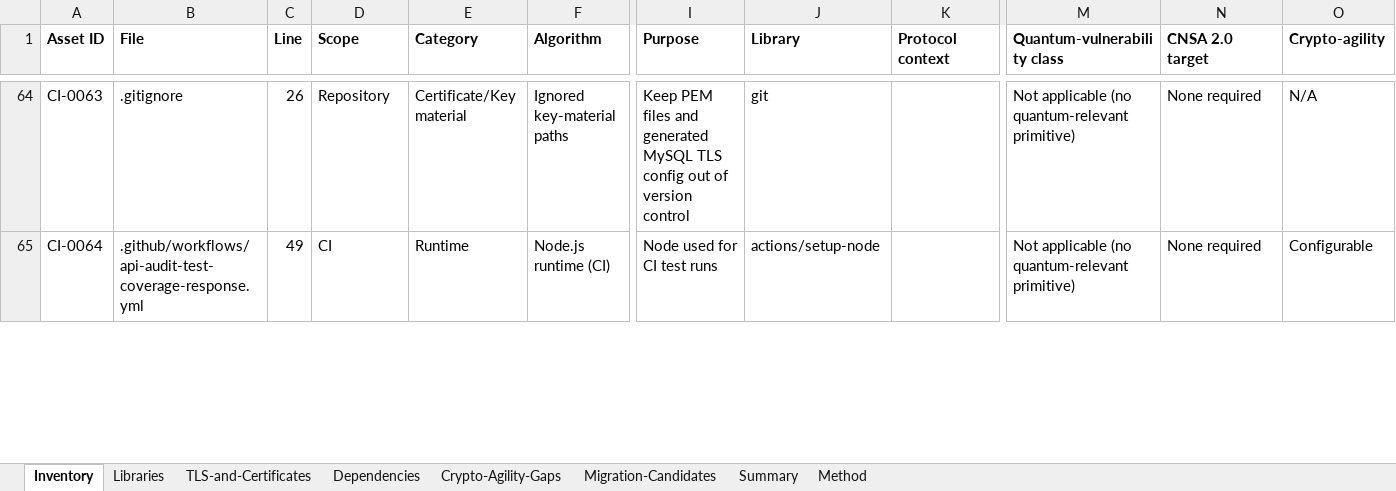
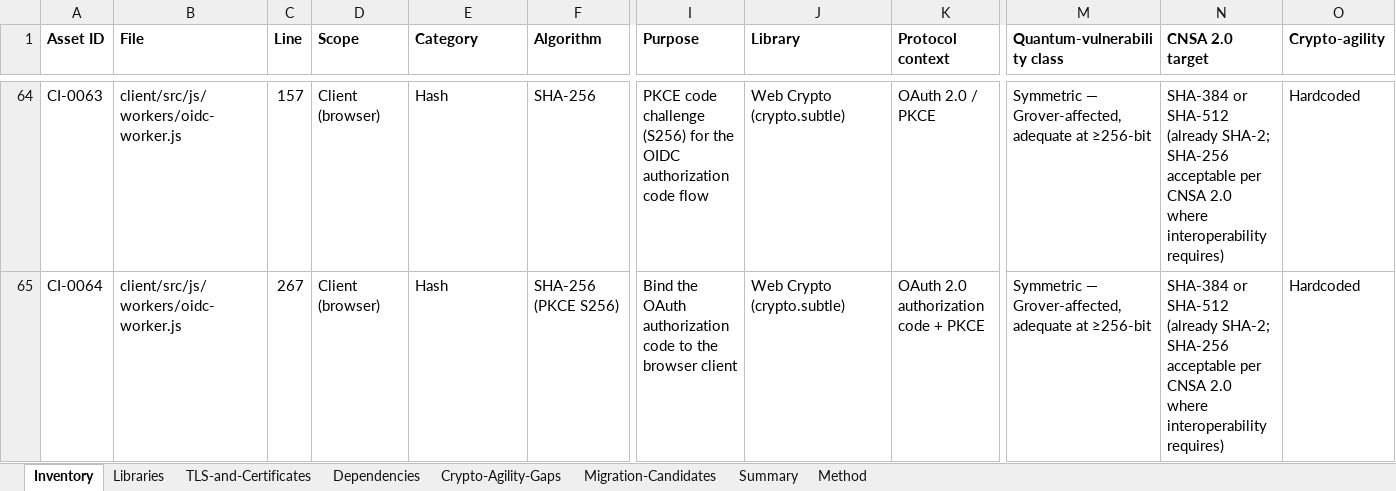
Before and after one commit to COG-GTM/DISA-stig-manager, an Excel workbook: docs/security/crypto-inventory/Cryptographic-Inventory.xlsx, sheet Inventory, drawn as a sheet; only a part is shown, gaps mark what is left out; values as stored, in another font and other column widths than the file's, no borders; conditional formats and table styles not drawn; the diff covers the shown part only; the diff names each change by its address in the sheet, - before the commit and + after, or states it on an @@ line.

```diff
--- a/docs/security/crypto-inventory/Cryptographic-Inventory.xlsx (sheet Inventory)
+++ b/docs/security/crypto-inventory/Cryptographic-Inventory.xlsx (sheet Inventory)
-B64 (File): .gitignore
+B64 (File): client/src/js/workers/oidc-worker.js
-C64 (Line): 26
+C64 (Line): 157
-D64 (Scope): Repository
+D64 (Scope): Client (browser)
-E64 (Category): Certificate/Key material
+E64 (Category): Hash
-F64 (Algorithm): Ignored key-material paths
+F64 (Algorithm): SHA-256
-I64 (Purpose): Keep PEM files and generated MySQL TLS config out of version control
+I64 (Purpose): PKCE code challenge (S256) for the OIDC authorization code flow
-J64 (Library): git
+J64 (Library): Web Crypto (crypto.subtle)
-K64 (Protocol context): (empty)
+K64 (Protocol context): OAuth 2.0 / PKCE
-M64:M65 (Quantum-vulnerability class): Not applicable (no quantum-relevant primitive)
+M64:M65 (Quantum-vulnerability class): Symmetric — Grover-affected, adequate at ≥256-bit
-N64:N65 (CNSA 2.0 target): None required
+N64:N65 (CNSA 2.0 target): SHA-384 or SHA-512 (already SHA-2; SHA-256 acceptable per CNSA 2.0 where interoperability requires)
-O64 (Crypto-agility): N/A
+O64 (Crypto-agility): Hardcoded
-B65 (File): .github/workflows/api-audit-test-coverage-response.yml
+B65 (File): client/src/js/workers/oidc-worker.js
-C65 (Line): 49
+C65 (Line): 267
-D65 (Scope): CI
+D65 (Scope): Client (browser)
-E65 (Category): Runtime
+E65 (Category): Hash
-F65 (Algorithm): Node.js runtime (CI)
+F65 (Algorithm): SHA-256 (PKCE S256)
-I65 (Purpose): Node used for CI test runs
+I65 (Purpose): Bind the OAuth authorization code to the browser client
-J65 (Library): actions/setup-node
+J65 (Library): Web Crypto (crypto.subtle)
-K65 (Protocol context): (empty)
+K65 (Protocol context): OAuth 2.0 authorization code + PKCE
-O65 (Crypto-agility): Configurable
+O65 (Crypto-agility): Hardcoded
```
Also changed, not shown: 3 added rows and 503 edited cells elsewhere in this sheet, sheet Migration-Candidates, sheet Crypto-Agility-Gaps, sheet Summary, sheet Method, sheet Dependencies, 4 other files.
